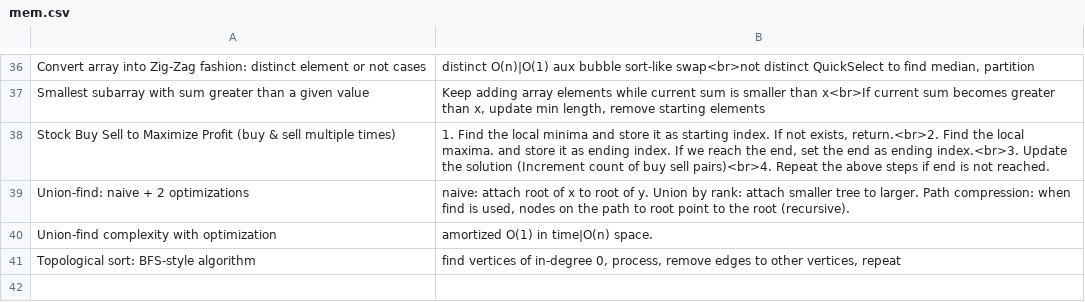
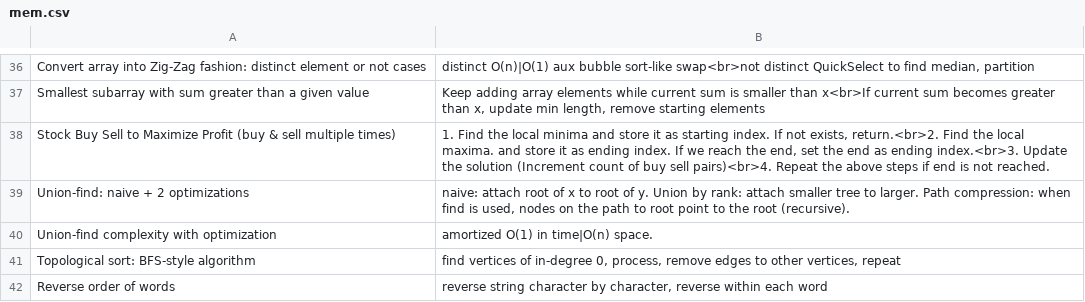
Before and after one commit to mirabl/j, a CSV file: anki/mem.csv, drawn as a sheet; only a part is shown, gaps mark what is left out; the diff names each change by its address in the sheet, - before the commit and + after, or states it on an @@ line.

```diff
--- a/anki/mem.csv
+++ b/anki/mem.csv
+row 42: Reverse order of words | reverse string character by character, reverse within each word
```
Also changed, not shown: 1 other file.
